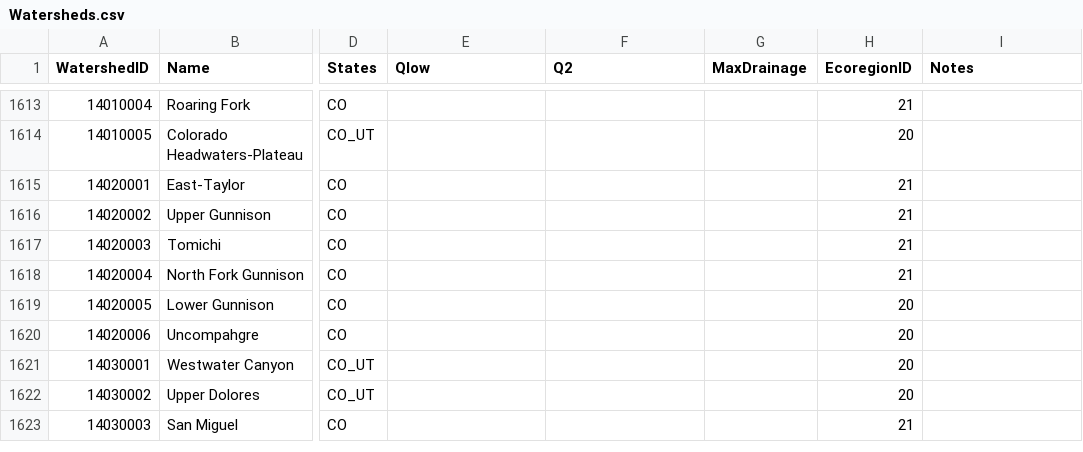
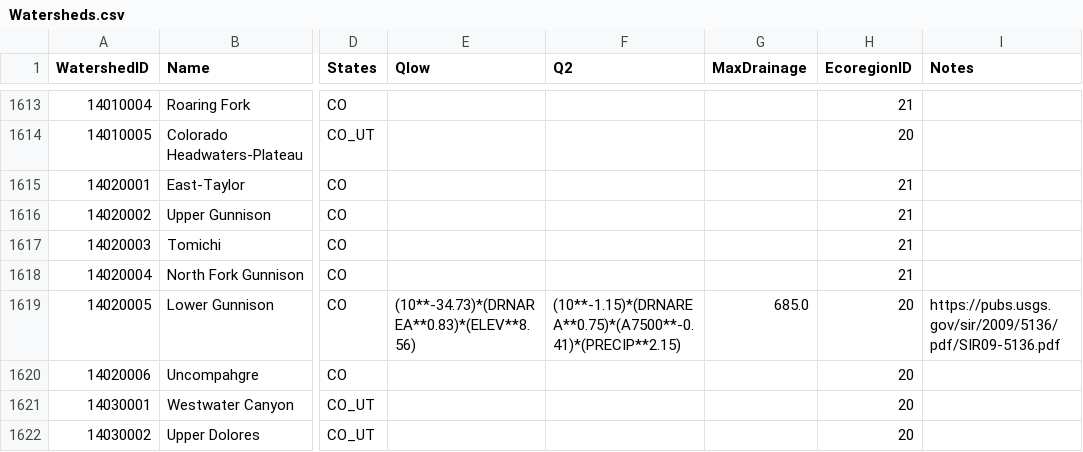
Before and after one commit to Riverscapes/riverscapes-tools, a CSV file: packages/brat/database/data/Watersheds.csv, drawn as a sheet; only a part is shown, gaps mark what is left out; the shorter side is filled out with more unchanged rows; the diff names each change by its address in the sheet, - before the commit and + after, or states it on an @@ line.

Commit message:
brat hydro params for 14020005

```diff
--- a/packages/brat/database/data/Watersheds.csv
+++ b/packages/brat/database/data/Watersheds.csv
-E1619 (Qlow): (empty)
+E1619 (Qlow): (10**-34.73)*(DRNAREA**0.83)*(ELEV**8.56)
-F1619 (Q2): (empty)
+F1619 (Q2): (10**-1.15)*(DRNAREA**0.75)*(A7500**-0.41)*(PRECIP**2.15)
-G1619 (MaxDrainage): (empty)
+G1619 (MaxDrainage): 685.0
-I1619 (Notes): (empty)
+I1619 (Notes): https://pubs.usgs.gov/sir/2009/5136/pdf/SIR09-5136.pdf
```
Also changed, not shown: packages/brat/database/data/intersect/WatershedHydroParams.csv.
